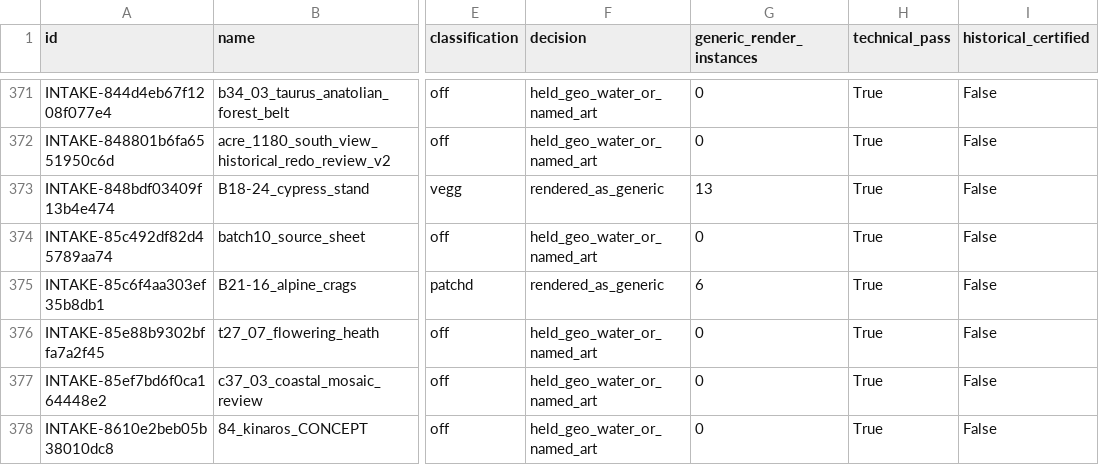
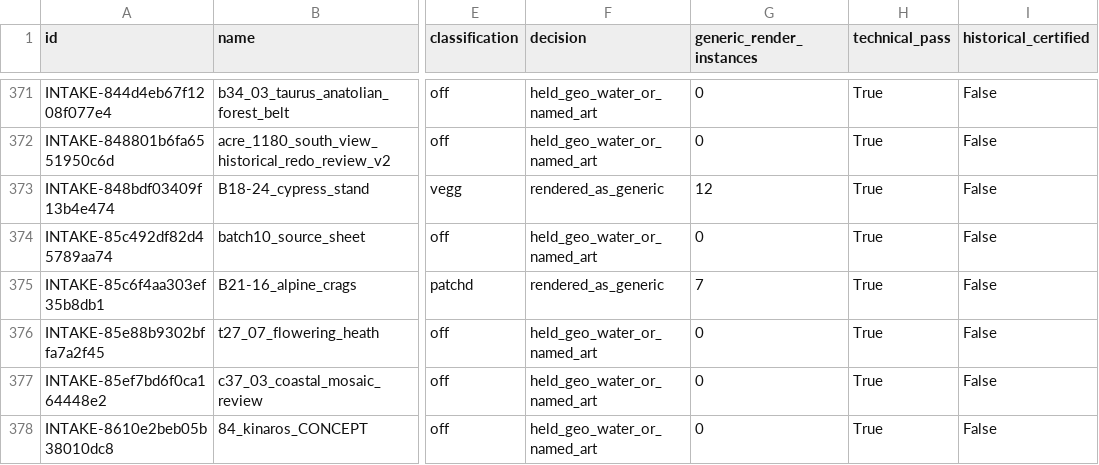
Before and after one commit to 1-tok/crusadersmap, a CSV file: reports/rebuild-2026-11-12/intake-promotion-decisions.csv, drawn as a sheet; only a part is shown, gaps mark what is left out; the diff covers the shown part only; the diff names each change by its address in the sheet, - before the commit and + after, or states it on an @@ line.

```diff
--- a/reports/rebuild-2026-11-12/intake-promotion-decisions.csv
+++ b/reports/rebuild-2026-11-12/intake-promotion-decisions.csv
-G373 (generic_render_instances): 13
+G373 (generic_render_instances): 12
-G375 (generic_render_instances): 6
+G375 (generic_render_instances): 7
```
Also changed, not shown: 41 edited cells elsewhere in this file, reports/rebuild-2026-11-12/image-usage-and-off-map-list.csv, reports/rebuild-2026-11-12/recent-zip-usage.csv, 13 other files.
